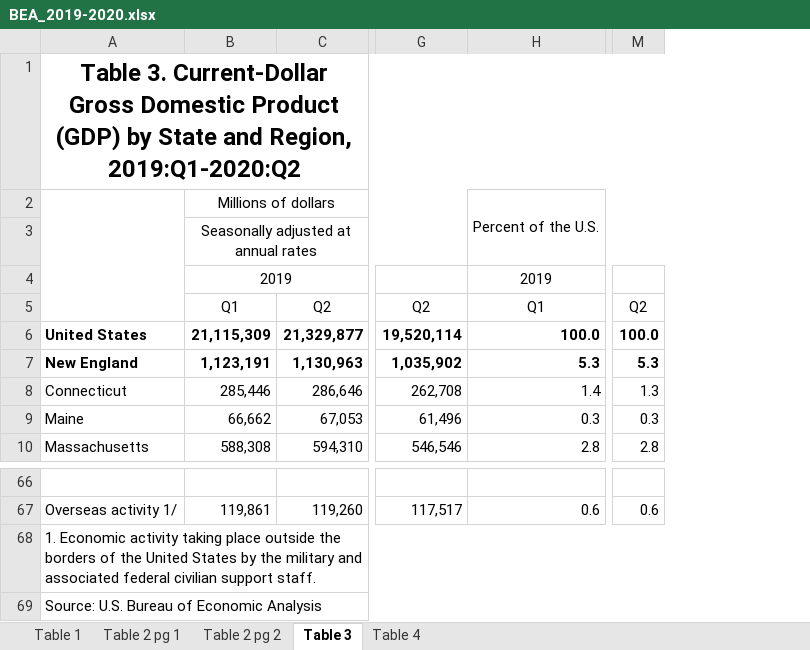
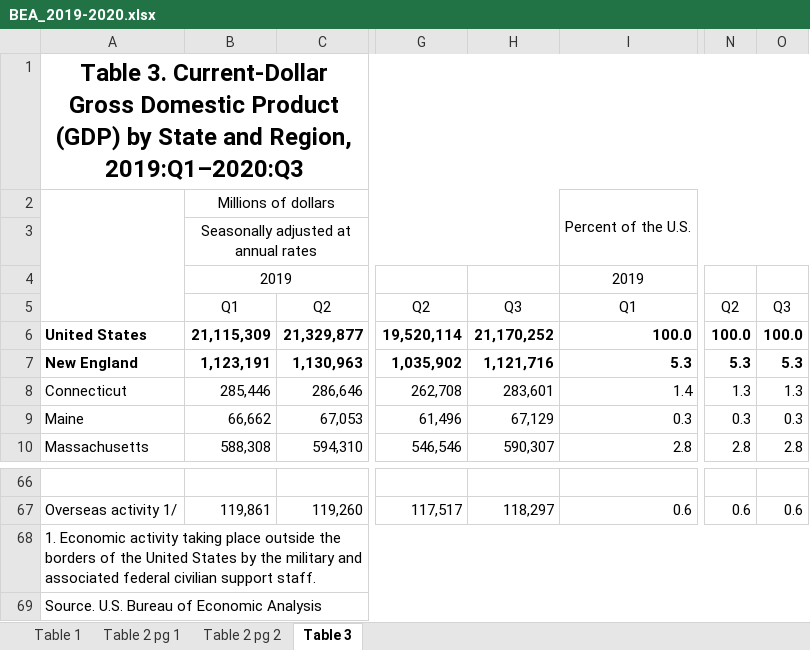
Before and after one commit to aneziac/wikitools, an Excel workbook: data/gdp/BEA_2019-2020.xlsx, sheet Table 3, drawn as a sheet; only a part is shown, gaps mark what is left out; values as stored, in another font and other column widths than the file's, no borders; table styles not drawn; the diff names each change by its address in the sheet, - before the commit and + after, or states it on an @@ line.

```diff
--- a/data/gdp/BEA_2019-2020.xlsx (sheet Table 3)
+++ b/data/gdp/BEA_2019-2020.xlsx (sheet Table 3)
-sheet tab: Table 4
+column H, rows 5-10: Q3 | 21,170,252 | 1,121,716 | 283,601 | 67,129 | 590,307; row 67: 118,297
+column O, rows 5-10: Q3 | 100.0 | 5.3 | 1.3 | 0.3 | 2.8; row 67: 0.6
-A1: …and Region, 2019:Q1-2020:Q2
+A1: …and Region, 2019:Q1–2020:Q3
-A69: Source: U.S. Bureau of Economic Analysis
+A69: Source. U.S. Bureau of Economic Analysis
```
Also changed, not shown: sheet Table 2 pg 1, sheet Table 2 pg 2, sheet Table 1, 5 other files.
